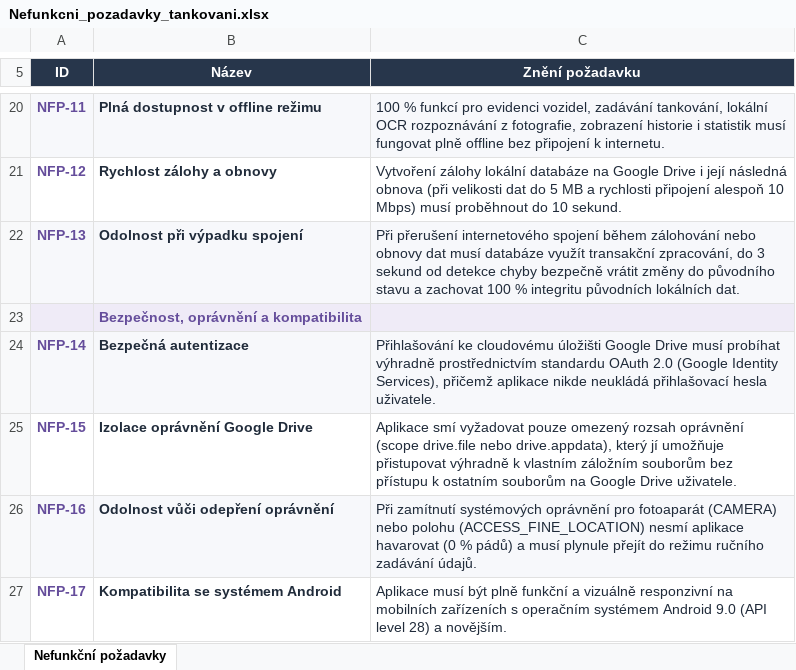
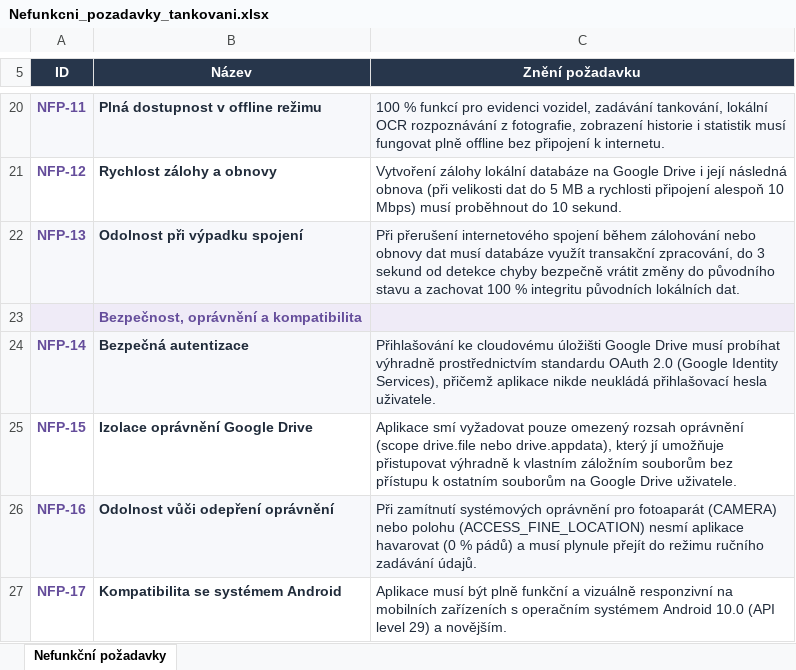
Before and after one commit to Andr3wHere/Fueling_Management_Tool, an Excel workbook: Dokumentace/Nefunkcni_pozadavky_tankovani.xlsx, sheet Nefunkční požadavky, drawn as a sheet; only a part is shown, gaps mark what is left out; values as stored, in another font and other column widths than the file's, no borders; the diff names each change by its address in the sheet, - before the commit and + after, or states it on an @@ line.

```diff
--- a/Dokumentace/Nefunkcni_pozadavky_tankovani.xlsx (sheet Nefunkční požadavky)
+++ b/Dokumentace/Nefunkcni_pozadavky_tankovani.xlsx (sheet Nefunkční požadavky)
-C27 (Znění požadavku): …systémem Android 9.0 (API level 28) a novějším.
+C27 (Znění požadavku): …systémem Android 10.0 (API level 29) a novějším.
```
Also changed, not shown: 4 other files.
